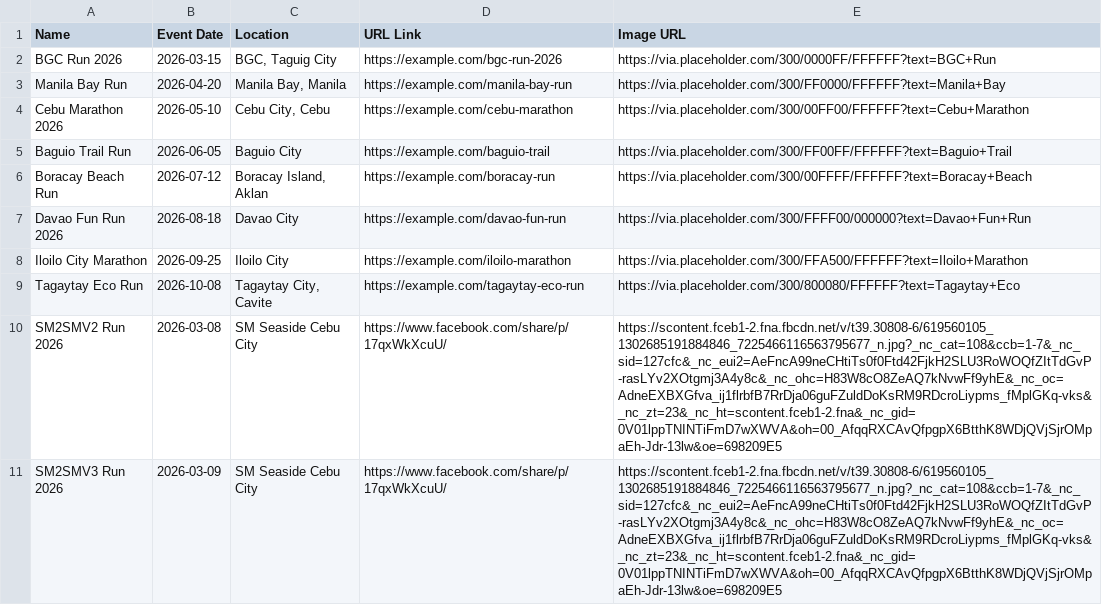
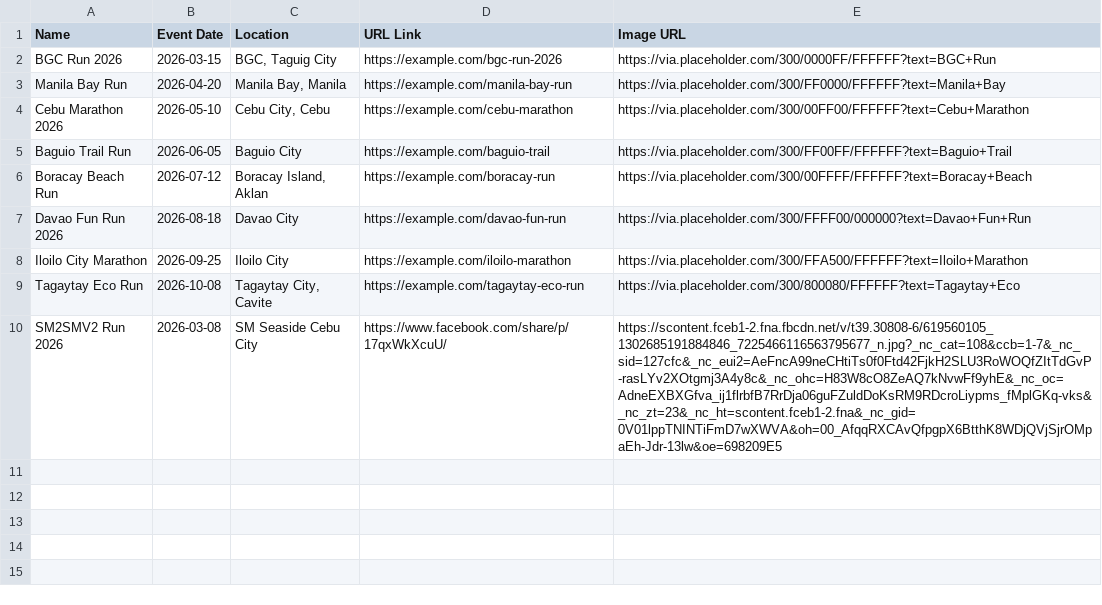
Before and after one commit to anthrax08/myrunph-events, a CSV file: events.csv, drawn as a sheet.

Commit message:
Update events.csv

```diff
--- a/events.csv
+++ b/events.csv
@@ -10,2 +10 @@ Tagaytay Eco Run;2026-10-08;Tagaytay City, Cavite;https://example.com/tagaytay-e
 SM2SMV2 Run 2026;2026-03-08;SM Seaside Cebu City;https://www.facebook.com/share/p/17qxWkXcuU/;https://scontent.fceb1-2.fna.fbcdn.net/v/t39.30808-6/619560105_1302685191884846_7225466116563795677_n.jpg?_nc_cat=108&ccb=1-7&_nc_sid=127cfc&_nc_eui2=AeFncA99neCHtiTs0f0Ftd42FjkH2SLU3RoWOQfZItTdGvP-rasLYv2XOtgmj3A4y8c&_nc_ohc=H83W8cO8ZeAQ7kNvwFf9yhE&_nc_oc=AdneEXBXGfva_ij1flrbfB7RrDja06guFZuldDoKsRM9RDcroLiypms_fMplGKq-vks&_nc_zt=23&_nc_ht=scontent.fceb1-2.fna&_nc_gid=0V01lppTNINTiFmD7wXWVA&oh=00_AfqqRXCAvQfpgpX6BtthK8WDjQVjSjrOMpaEh-Jdr-13lw&oe=698209E5
-SM2SMV3 Run 2026;2026-03-09;SM Seaside Cebu City;https://www.facebook.com/share/p/17qxWkXcuU/;https://scontent.fceb1-2.fna.fbcdn.net/v/t39.30808-6/619560105_1302685191884846_7225466116563795677_n.jpg?_nc_cat=108&ccb=1-7&_nc_sid=127cfc&_nc_eui2=AeFncA99neCHtiTs0f0Ftd42FjkH2SLU3RoWOQfZItTdGvP-rasLYv2XOtgmj3A4y8c&_nc_ohc=H83W8cO8ZeAQ7kNvwFf9yhE&_nc_oc=AdneEXBXGfva_ij1flrbfB7RrDja06guFZuldDoKsRM9RDcroLiypms_fMplGKq-vks&_nc_zt=23&_nc_ht=scontent.fceb1-2.fna&_nc_gid=0V01lppTNINTiFmD7wXWVA&oh=00_AfqqRXCAvQfpgpX6BtthK8WDjQVjSjrOMpaEh-Jdr-13lw&oe=698209E5
```
